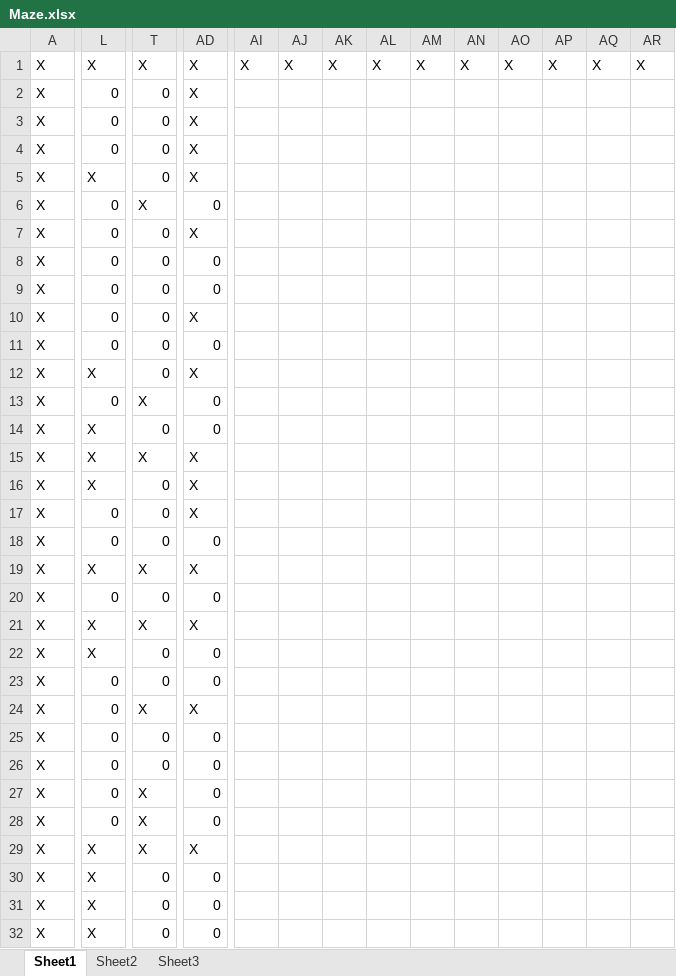
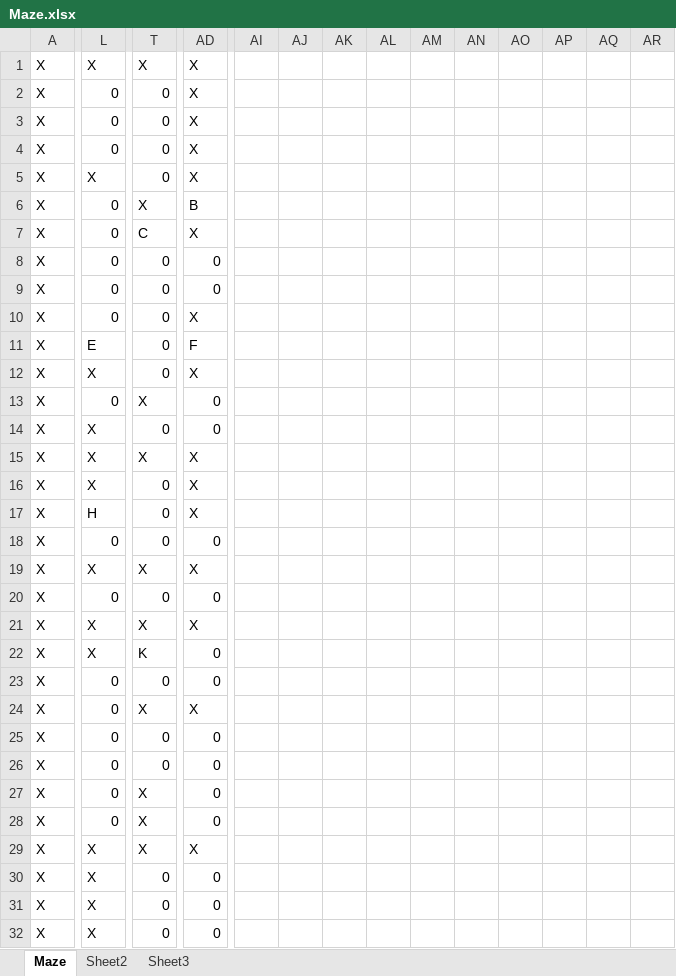
Before and after one commit to DDish/MazeRunner, an Excel workbook: Maze.xlsx, sheet Maze, drawn as a sheet; only a part is shown, gaps mark what is left out; values as stored, in another font and other column widths than the file's, no cell formats; the diff covers the shown part only; the diff names each change by its address in the sheet, - before the commit and + after, or states it on an @@ line.

Commit message:
Converted Maze to .csv fie for reading, started working on JUnit testing for the Maze

```diff
--- a/Maze.xlsx (sheet Maze)
+++ b/Maze.xlsx (sheet Maze)
-sheet tab: Sheet1
+sheet tab: Maze
-AI1: X
+AI1: (empty)
-AJ1: X
+AJ1: (empty)
-AK1: X
+AK1: (empty)
-AL1: X
+AL1: (empty)
-AM1: X
+AM1: (empty)
-AN1: X
+AN1: (empty)
-AO1: X
+AO1: (empty)
-AP1: X
+AP1: (empty)
-AQ1: X
+AQ1: (empty)
-AR1: X
+AR1: (empty)
-AD6: 0
+AD6: B
-T7: 0
+T7: C
-L11: 0
+L11: E
-AD11: 0
+AD11: F
-L17: 0
+L17: H
-T22: 0
+T22: K
```
Also changed, not shown: 16 removed rows and 15 edited cells elsewhere in this sheet, cell formats, 4 other files.
